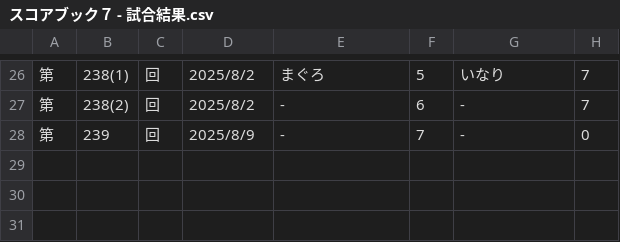
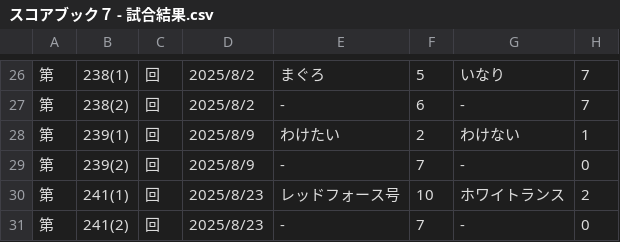
Before and after one commit to hamuheri/YakyubanResult, a CSV file: スコアブック７ - 試合結果.csv, drawn as a sheet; only a part is shown, gaps mark what is left out.

Commit message:
Update スコアブック７ - 試合結果.csv

```diff
--- a/スコアブック７ - 試合結果.csv
+++ b/スコアブック７ - 試合結果.csv
@@ -27,2 +27,5 @@
 第,238(2),回,2025/8/2,-,6,-,7
-第,239,回,2025/8/9,-,7,-,0
+第,239(1),回,2025/8/9,わけたい,2,わけない,1
+第,239(2),回,2025/8/9,-,7,-,0
+第,241(1),回,2025/8/23,レッドフォース号,10,ホワイトランス,2
+第,241(2),回,2025/8/23,-,7,-,0
```
